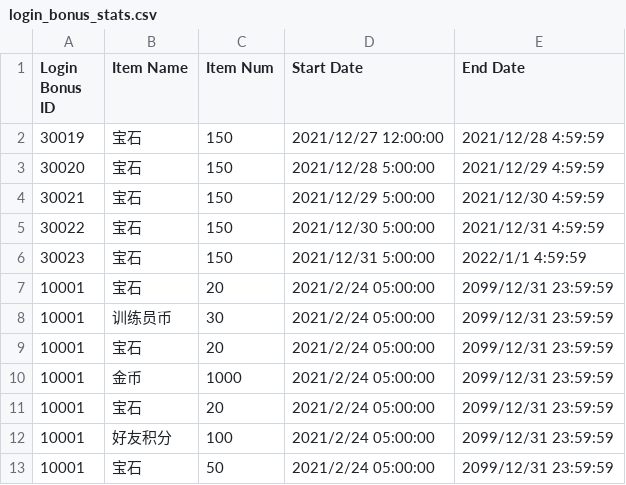
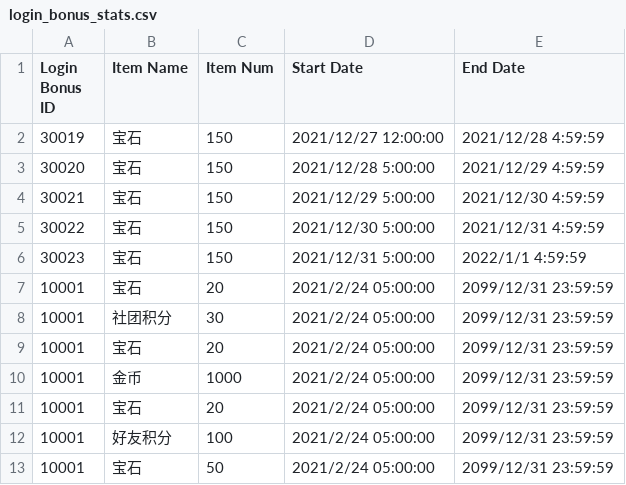
Before and after one commit to mikumifa/uma-tools, a CSV file: results/jp/login_bonus_stats.csv, drawn as a sheet; only a part is shown.

```diff
--- a/results/jp/login_bonus_stats.csv
+++ b/results/jp/login_bonus_stats.csv
@@ -7,3 +7,3 @@ Login Bonus ID,Item Name,Item Num,Start Date,End Date
 10001,宝石,20,2021/2/24 05:00:00,2099/12/31 23:59:59
-10001,训练员币,30,2021/2/24 05:00:00,2099/12/31 23:59:59
+10001,社团积分,30,2021/2/24 05:00:00,2099/12/31 23:59:59
 10001,宝石,20,2021/2/24 05:00:00,2099/12/31 23:59:59
```
Also changed, not shown: results/item_exchange.csv, results/jp/item_exchange.csv, 19 other files.
